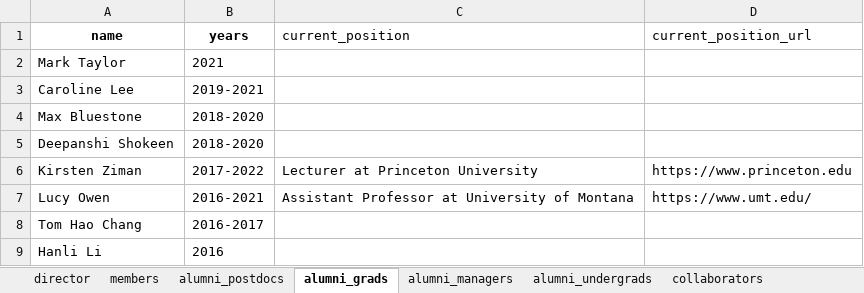
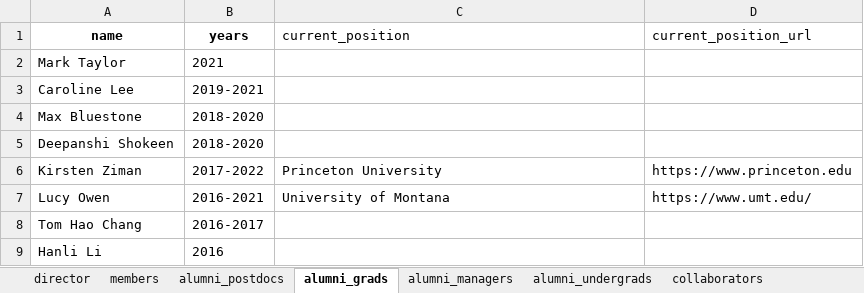
Before and after one commit to ContextLab/contextlab.github.io, an Excel workbook: data/people.xlsx, sheet alumni_grads, drawn as a sheet; values as stored, in another font and other column widths than the file's, no borders; the diff names each change by its address in the sheet, - before the commit and + after, or states it on an @@ line.

Commit message:
shorten position text for Kirsten and Lucy

```diff
--- a/data/people.xlsx (sheet alumni_grads)
+++ b/data/people.xlsx (sheet alumni_grads)
-C6 (current_position): Lecturer at Princeton University
+C6 (current_position): Princeton University
-C7 (current_position): Assistant Professor at University of Montana
+C7 (current_position): University of Montana
```
Also changed, not shown: 1 other file.
